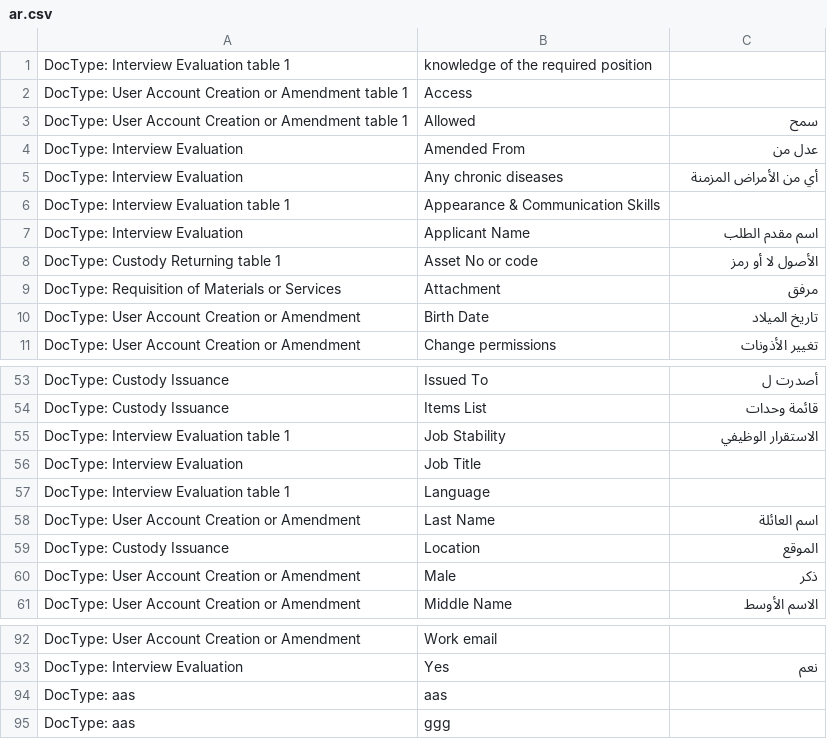
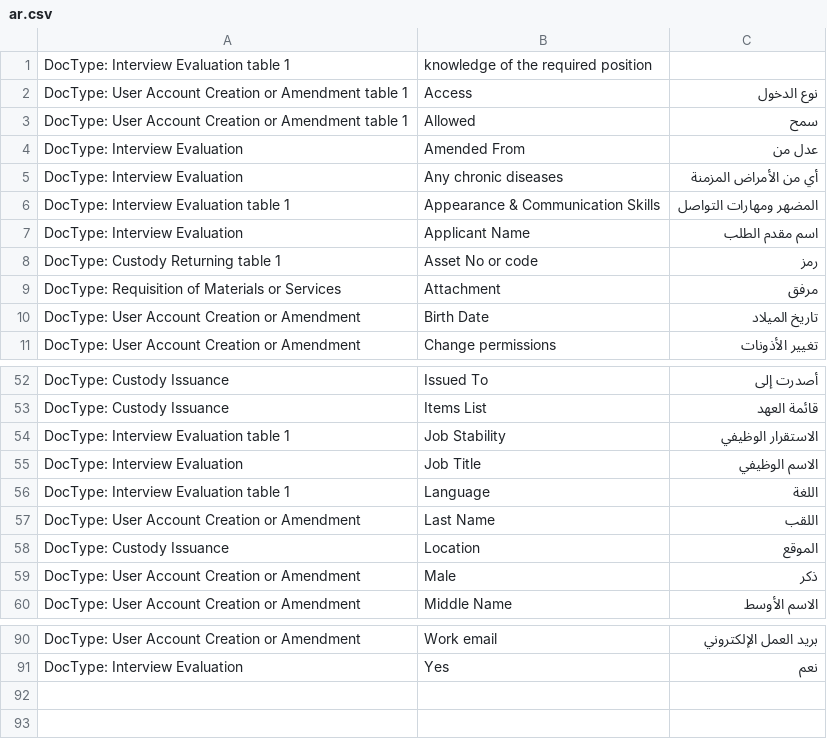
Before and after one commit to ascorbic-acid/hr_extras, a CSV file: hr_extras/translations/ar.csv, drawn as a sheet; only a part is shown, gaps mark what is left out; removed rows and columns are numbered as before the commit, all else as after; the diff covers the shown part only; the diff names each change by its address in the sheet, - before the commit and + after, or states it on an @@ line.

```diff
--- a/hr_extras/translations/ar.csv
+++ b/hr_extras/translations/ar.csv
-C2: (empty)
+C2: نوع الدخول
-C6: (empty)
+C6: المضهر ومهارات التواصل
-C8: الأصول لا أو رمز
+C8: رمز
-C52: أصدرت ل
+C52: أصدرت إلى
-C53: قائمة وحدات
+C53: قائمة العهد
-C55: (empty)
+C55: الاسم الوظيفي
-C56: (empty)
+C56: اللغة
-C57: اسم العائلة
+C57: اللقب
-C90: (empty)
+C90: بريد العمل الإلكتروني
-row 94: DocType: aas | aas
-row 95: DocType: aas | ggg
```
Also changed, not shown: 2 removed rows and 37 edited cells elsewhere in this file, 30 other files.
